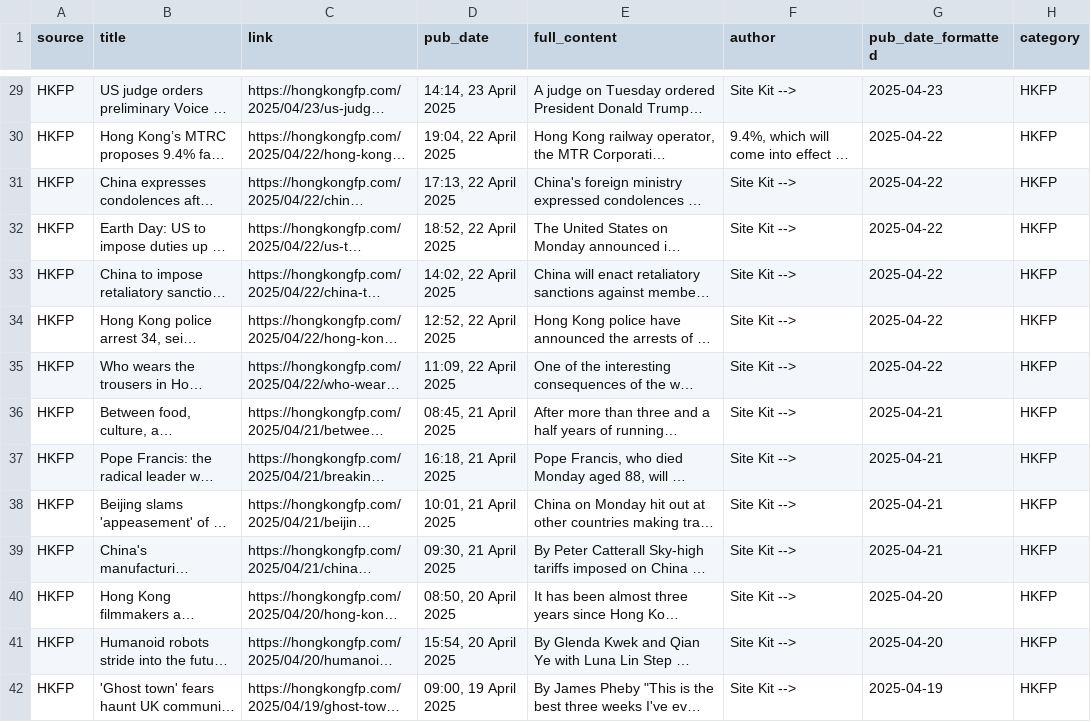
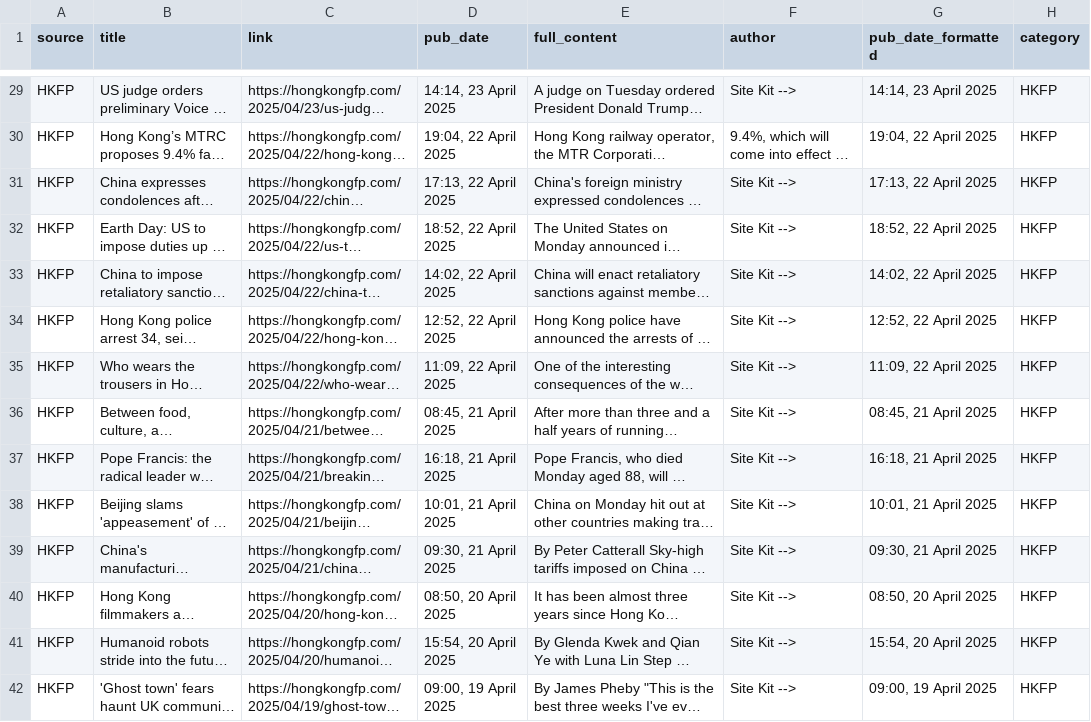
Before and after one commit to sennett-lau/stat8021-project, a CSV file: backend/hk_news/hkfp_news.csv, drawn as a sheet; only a part is shown, gaps mark what is left out; long unchanged cells end in …; the diff covers the shown part only; the diff names each change by its address in the sheet, - before the commit and + after, or states it on an @@ line.

```diff
--- a/backend/hk_news/hkfp_news.csv
+++ b/backend/hk_news/hkfp_news.csv
-G29 (pub_date_formatted): 2025-04-23
+G29 (pub_date_formatted): 14:14, 23 April 2025
-G30 (pub_date_formatted): 2025-04-22
+G30 (pub_date_formatted): 19:04, 22 April 2025
-G31 (pub_date_formatted): 2025-04-22
+G31 (pub_date_formatted): 17:13, 22 April 2025
-G32 (pub_date_formatted): 2025-04-22
+G32 (pub_date_formatted): 18:52, 22 April 2025
-G33 (pub_date_formatted): 2025-04-22
+G33 (pub_date_formatted): 14:02, 22 April 2025
-G34 (pub_date_formatted): 2025-04-22
+G34 (pub_date_formatted): 12:52, 22 April 2025
-G35 (pub_date_formatted): 2025-04-22
+G35 (pub_date_formatted): 11:09, 22 April 2025
-G36 (pub_date_formatted): 2025-04-21
+G36 (pub_date_formatted): 08:45, 21 April 2025
-G37 (pub_date_formatted): 2025-04-21
+G37 (pub_date_formatted): 16:18, 21 April 2025
-G38 (pub_date_formatted): 2025-04-21
+G38 (pub_date_formatted): 10:01, 21 April 2025
-G39 (pub_date_formatted): 2025-04-21
+G39 (pub_date_formatted): 09:30, 21 April 2025
-G40 (pub_date_formatted): 2025-04-20
+G40 (pub_date_formatted): 08:50, 20 April 2025
-G41 (pub_date_formatted): 2025-04-20
+G41 (pub_date_formatted): 15:54, 20 April 2025
-G42 (pub_date_formatted): 2025-04-19
+G42 (pub_date_formatted): 09:00, 19 April 2025
```
Also changed, not shown: 155 edited cells elsewhere in this file, 2 other files.
